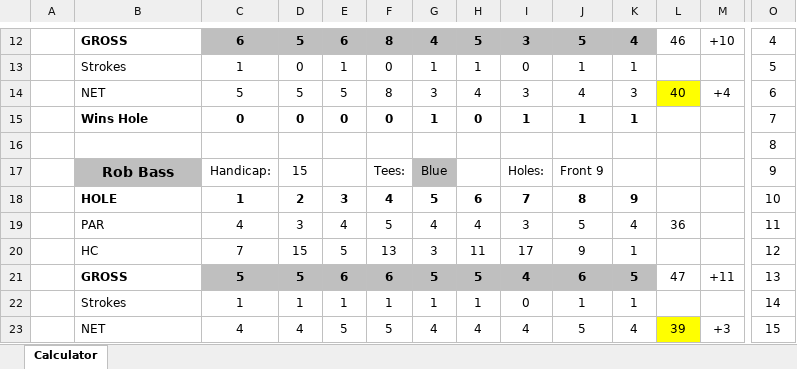
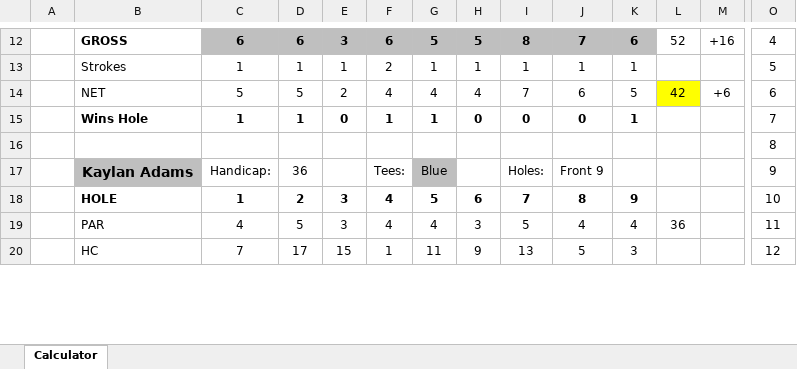
Before and after one commit to iSuite-LLC/charlotte-golf-league, an Excel workbook: Score Calculator.xlsx, sheet Calculator, drawn as a sheet; only a part is shown, gaps mark what is left out; values as stored, in another font and other column widths than the file's, no borders; conditional formats not drawn; removed rows and columns are numbered as before the commit, all else as after; rows hold the shown columns only; the diff covers the shown part only; the diff names each change by its address in the sheet, - before the commit and + after, or states it on an @@ line.

```diff
--- a/Score Calculator.xlsx (sheet Calculator)
+++ b/Score Calculator.xlsx (sheet Calculator)
-D12: 5
+D12: 6
-E12: 6
+E12: 3
-F12: 8
+F12: 6
-G12: 4
+G12: 5
-I12: 3
+I12: 8
-J12: 5
+J12: 7
-K12: 4
+K12: 6
-L12: 46
+L12: 52
-M12: +10
+M12: +16
-D13: 0
+D13: 1
-F13: 0
+F13: 2
-I13: 0
+I13: 1
-row 14:  | NET | 5 | 5 | 5 | 8 | 3 | 4 | 3 | 4 | 3 | 40 | +4 | 6
+row 14:  | NET | 5 | 5 | 2 | 4 | 4 | 4 | 7 | 6 | 5 | 42 | +6 | 6
-C15: 0
+C15: 1
-D15: 0
+D15: 1
-F15: 0
+F15: 1
-I15: 1
+I15: 0
-J15: 1
+J15: 0
-B17: Rob Bass
+B17: Kaylan Adams
-D17: 15
+D17: 36
-D19: 3
+D19: 5
-E19: 4
+E19: 3
-F19: 5
+F19: 4
-H19: 4
+H19: 3
-I19: 3
+I19: 5
-J19: 5
+J19: 4
-row 20:  | HC | 7 | 15 | 5 | 13 | 3 | 11 | 17 | 9 | 1 |  |  | 12
-row 21:  | GROSS | 5 | 5 | 6 | 6 | 5 | 5 | 4 | 6 | 5 | 47 | +11 | 13
-row 22:  | Strokes | 1 | 1 | 1 | 1 | 1 | 1 | 0 | 1 | 1 |  |  | 14
-row 23:  | NET | 4 | 4 | 5 | 5 | 4 | 4 | 4 | 5 | 4 | 39 | +3 | 15
+row 20:  | HC | 7 | 17 | 15 | 1 | 11 | 9 | 13 | 5 | 3 |  |  | 12
```
Also changed, not shown: 7 added rows, 4 removed rows and 22 edited cells elsewhere in this sheet, 2026 IMI Golf League.xlsx, Scores/Scores.xlsx, 2 other files.
